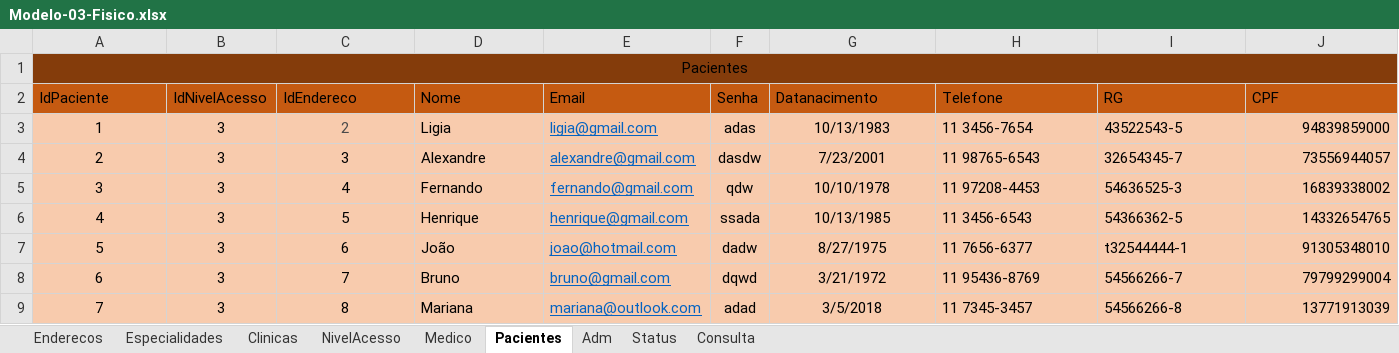
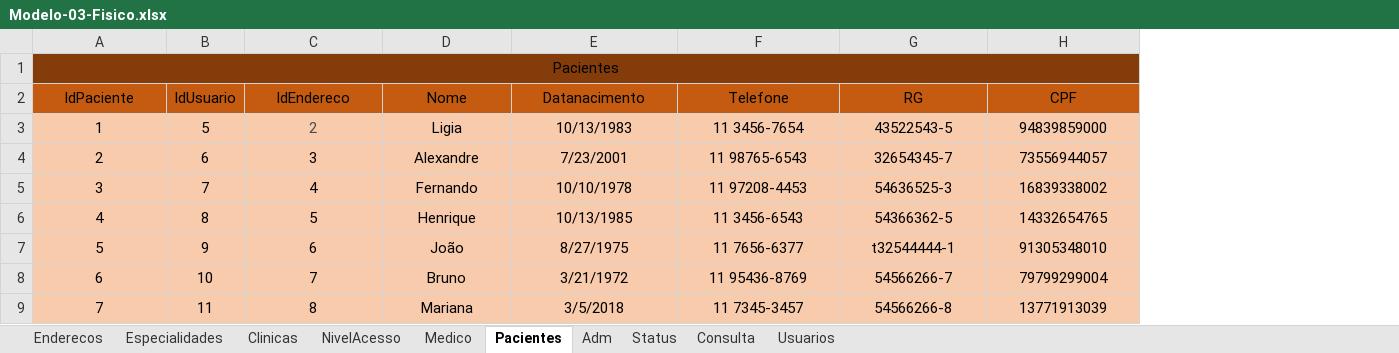
Before and after one commit to israaoliver/Senai_Spmedgroup_sprint1_bd_tarde_IsraelOliveira, an Excel workbook: Modelagem/Modelo-03-Fisico.xlsx, sheet Pacientes, drawn as a sheet; values as stored, in another font and other column widths than the file's, no borders; removed rows and columns are numbered as before the commit, all else as after; the diff names each change by its address in the sheet, - before the commit and + after, or states it on an @@ line.

```diff
--- a/Modelagem/Modelo-03-Fisico.xlsx (sheet Pacientes)
+++ b/Modelagem/Modelo-03-Fisico.xlsx (sheet Pacientes)
+sheet tab: Usuarios
-column B (IdNivelAcesso), rows 3-9: all 3
+column B (IdUsuario), rows 3-9: 5 | 6 | 7 | 8 | 9 | 10 | 11
-column E (Email), rows 3-9: ligia@gmail.com | alexandre@gmail.com | fernando@gmail.com | henrique@gmail.com | joao@hotmail.com | bruno@gmail.com | mariana@outlook.com
-column F (Senha), rows 3-9: adas | dasdw | qdw | ssada | dadw | dqwd | adad
-A2 alignment: left
+A2 alignment: center
-C2:D2 alignment: left
+C2:D2 alignment: center
-E2:H2 alignment: left
+E2:H2 alignment: center
-D3:D9 alignment: left
+D3:D9 alignment: center
-F3:G9 alignment: left
+F3:G9 alignment: center
-H3:H9 alignment: right
+H3:H9 alignment: center
```
Also changed, not shown: sheet Medico, sheet Adm, sheet NivelAcesso, 3 other files.
